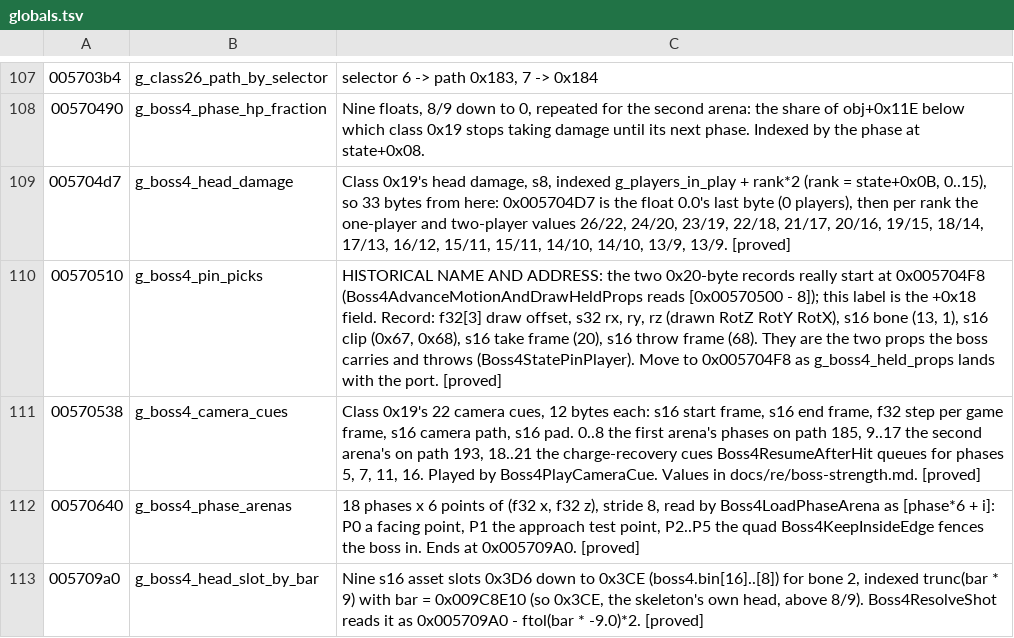
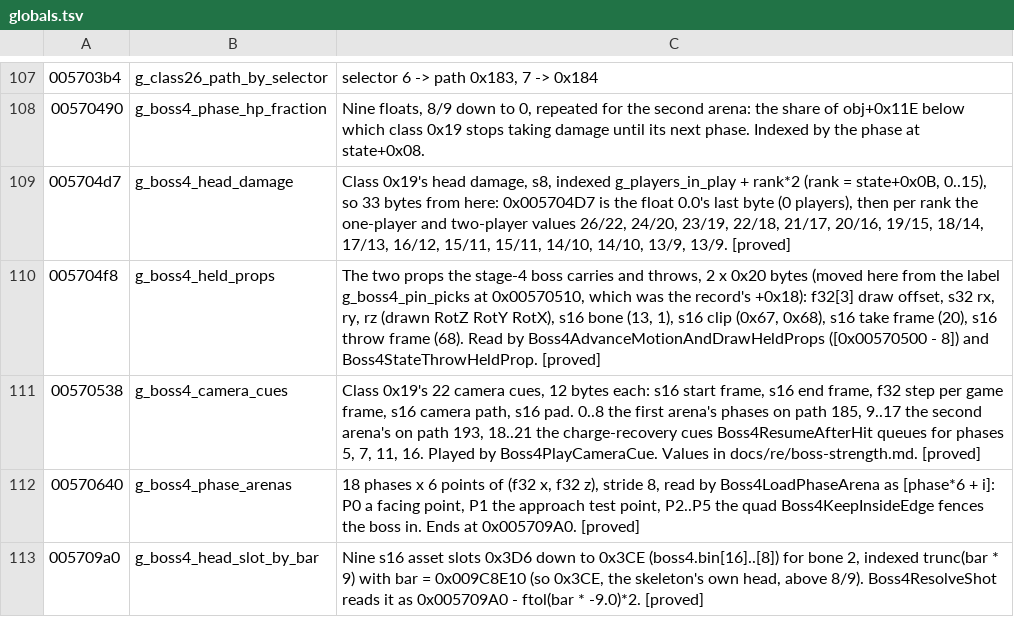
Before and after one commit to saul/hotd2-decomp, a TSV file: ghidra/annotations/globals.tsv, drawn as a sheet; only a part is shown, gaps mark what is left out.

```diff
--- a/ghidra/annotations/globals.tsv
+++ b/ghidra/annotations/globals.tsv
@@ -109,3 +109,3 @@
 005704d7	g_boss4_head_damage	Class 0x19's head damage, s8, indexed g_players_in_play + rank*2 (rank = state+0x0B, 0..15), so 33 bytes from here: 0x005704D7 is the float 0.0's last byte (0 players), then per rank the one-player and two-player values 26/22, 24/20, 23/19, 22/18, 21/17, 20/16, 19/15, 18/14, 17/13, 16/12, 15/11, 15/11, 14/10, 14/10, 13/9, 13/9. [proved]
-00570510	g_boss4_pin_picks	HISTORICAL NAME AND ADDRESS: the two 0x20-byte records really start at 0x005704F8 (Boss4AdvanceMotionAndDrawHeldProps reads [0x00570500 - 8]); this label is the +0x18 field. Record: f32[3] draw offset, s32 rx, ry, rz (drawn RotZ RotY RotX), s16 bone (13, 1), s16 clip (0x67, 0x68), s16 take frame (20), s16 throw frame (68). They are the two props the boss carries and throws (Boss4StatePinPlayer). Move to 0x005704F8 as g_boss4_held_props lands with the port. [proved]
+005704f8	g_boss4_held_props	The two props the stage-4 boss carries and throws, 2 x 0x20 bytes (moved here from the label g_boss4_pin_picks at 0x00570510, which was the record's +0x18): f32[3] draw offset, s32 rx, ry, rz (drawn RotZ RotY RotX), s16 bone (13, 1), s16 clip (0x67, 0x68), s16 take frame (20), s16 throw frame (68). Read by Boss4AdvanceMotionAndDrawHeldProps ([0x00570500 - 8]) and Boss4StateThrowHeldProp. [proved]
 00570538	g_boss4_camera_cues	Class 0x19's 22 camera cues, 12 bytes each: s16 start frame, s16 end frame, f32 step per game frame, s16 camera path, s16 pad. 0..8 the first arena's phases on path 185, 9..17 the second arena's on path 193, 18..21 the charge-recovery cues Boss4ResumeAfterHit queues for phases 5, 7, 11, 16. Played by Boss4PlayCameraCue. Values in docs/re/boss-strength.md. [proved]
```
Also changed, not shown: ghidra/annotations/functions.tsv, 7 other files.
